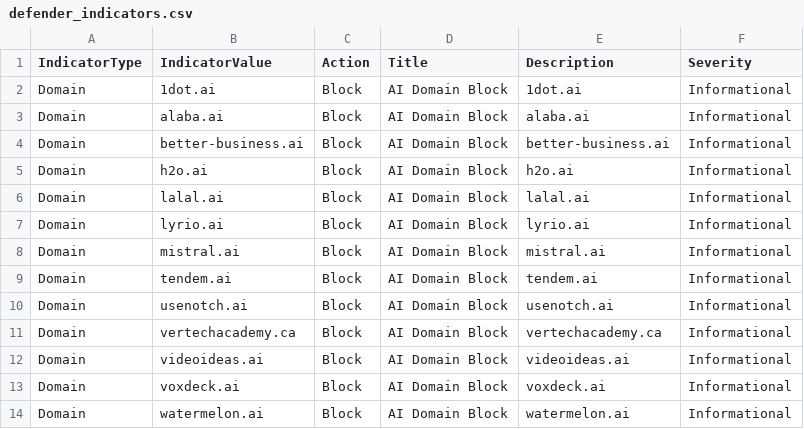
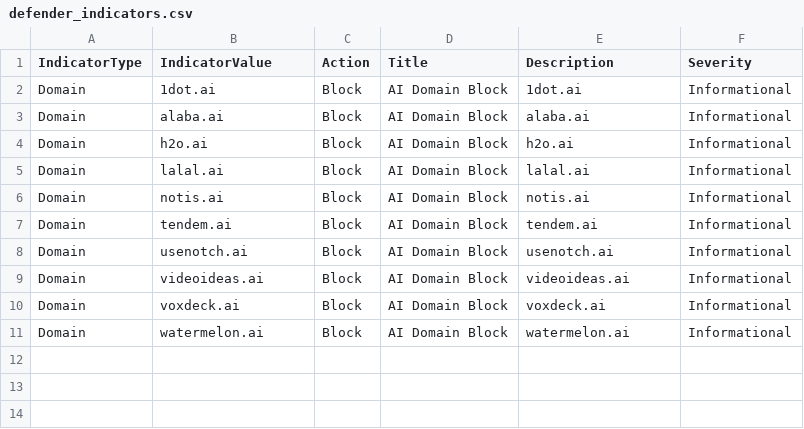
Before and after one commit to koensmink/AI-services-blockfeed-harvester, a CSV file: output/defender_indicators.csv, drawn as a sheet.

```diff
--- a/output/defender_indicators.csv
+++ b/output/defender_indicators.csv
@@ -3,10 +3,7 @@ Domain,1dot.ai,Block,AI Domain Block,1dot.ai,Informational
 Domain,alaba.ai,Block,AI Domain Block,alaba.ai,Informational
-Domain,better-business.ai,Block,AI Domain Block,better-business.ai,Informational
 Domain,h2o.ai,Block,AI Domain Block,h2o.ai,Informational
 Domain,lalal.ai,Block,AI Domain Block,lalal.ai,Informational
-Domain,lyrio.ai,Block,AI Domain Block,lyrio.ai,Informational
-Domain,mistral.ai,Block,AI Domain Block,mistral.ai,Informational
+Domain,notis.ai,Block,AI Domain Block,notis.ai,Informational
 Domain,tendem.ai,Block,AI Domain Block,tendem.ai,Informational
 Domain,usenotch.ai,Block,AI Domain Block,usenotch.ai,Informational
-Domain,vertechacademy.ca,Block,AI Domain Block,vertechacademy.ca,Informational
 Domain,videoideas.ai,Block,AI Domain Block,videoideas.ai,Informational
```
Also changed, not shown: 5 other files.
